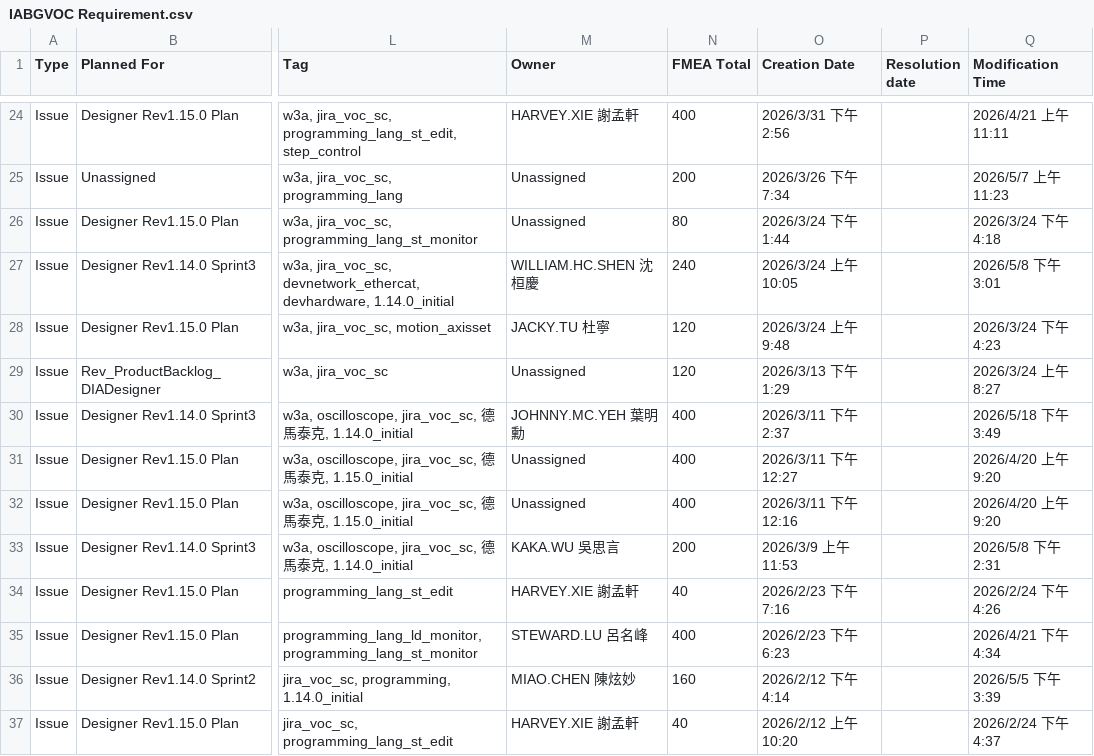
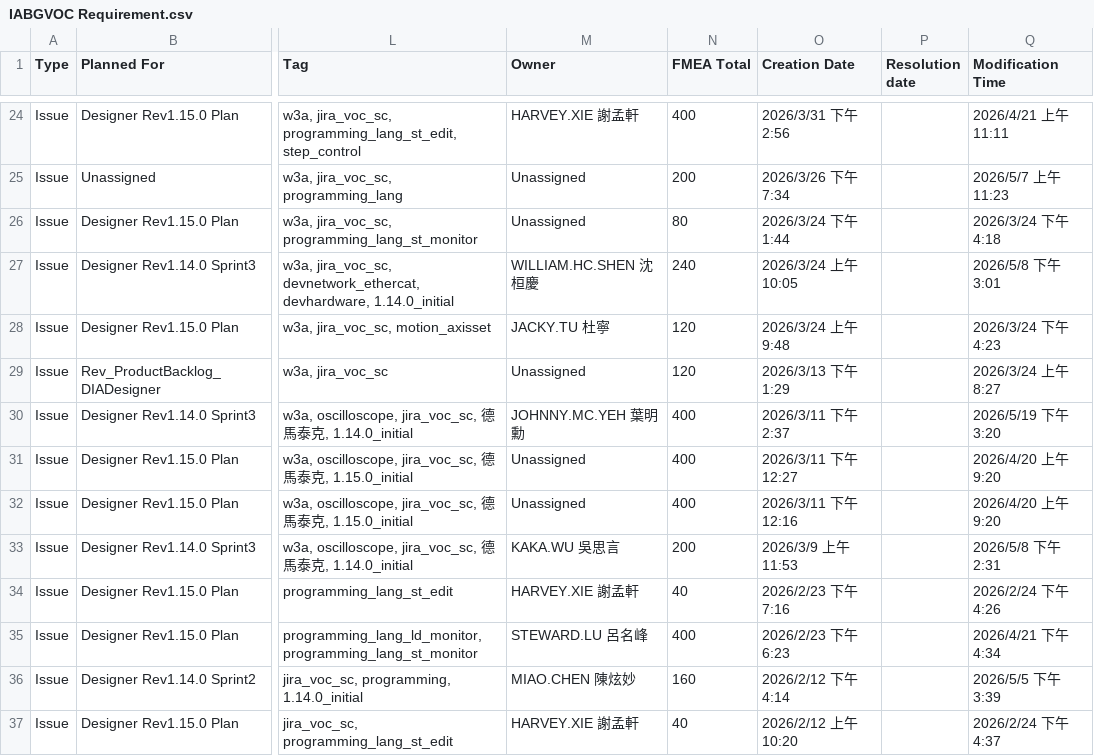
Before and after one commit to Hakunamatata860329/W3A_IABGVOC, a CSV file: .claude/assets/Function Requirement csv/IABGVOC Requirement.csv, drawn as a sheet; only a part is shown, gaps mark what is left out; the diff covers the shown part only; the diff names each change by its address in the sheet, - before the commit and + after, or states it on an @@ line.

```diff
--- a/.claude/assets/Function Requirement csv/IABGVOC Requirement.csv
+++ b/.claude/assets/Function Requirement csv/IABGVOC Requirement.csv
-Q30 (Modification Time): 2026/5/18 下午 3:49
+Q30 (Modification Time): 2026/5/19 下午 3:20
```
Also changed, not shown: 2 added rows, 2 removed rows and 33 edited cells elsewhere in this file, .claude/assets/Function Requirement csv/IABGVOC Issue.csv, 3 other files.
